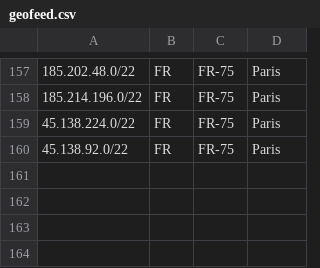
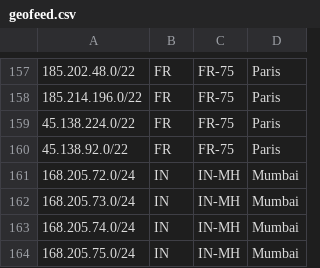
Before and after one commit to gayatrikale1549-maker/geofeed, a CSV file: geofeed.csv, drawn as a sheet; only a part is shown, gaps mark what is left out; the diff names each change by its address in the sheet, - before the commit and + after, or states it on an @@ line.

Commit message:
Update geofeed.csv

```diff
--- a/geofeed.csv
+++ b/geofeed.csv
+row 161: 168.205.72.0/24 | IN | IN-MH | Mumbai
+row 162: 168.205.73.0/24 | IN | IN-MH | Mumbai
+row 163: 168.205.74.0/24 | IN | IN-MH | Mumbai
+row 164: 168.205.75.0/24 | IN | IN-MH | Mumbai
```
